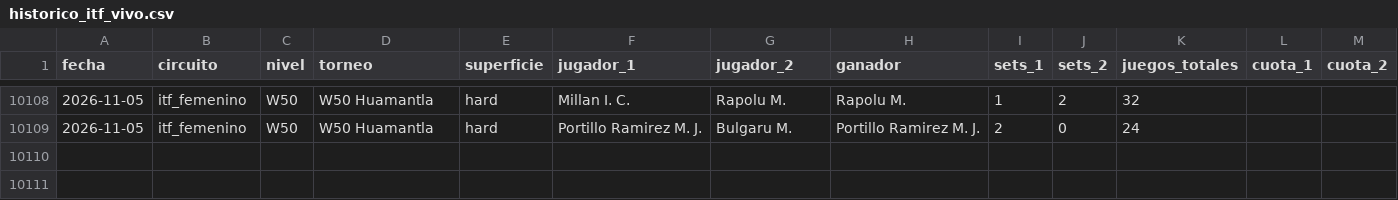
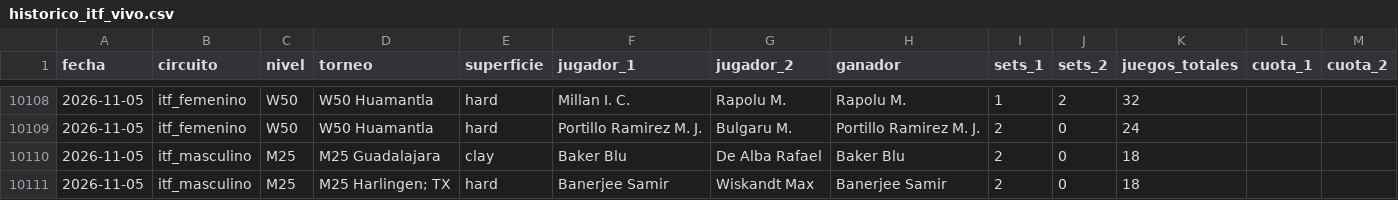
Before and after one commit to HectorMontiel/sharpicks, a CSV file: historico_itf_vivo.csv, drawn as a sheet; only a part is shown, gaps mark what is left out; the diff names each change by its address in the sheet, - before the commit and + after, or states it on an @@ line.

```diff
--- a/historico_itf_vivo.csv
+++ b/historico_itf_vivo.csv
+row 10110: 2026-11-05 | itf_masculino | M25 | M25 Guadalajara | clay | Baker Blu | De Alba Rafael | Baker Blu | 2 | 0 | 18
+row 10111: 2026-11-05 | itf_masculino | M25 | M25 Harlingen; TX | hard | Banerjee Samir | Wiskandt Max | Banerjee Samir | 2 | 0 | 18
```
Also changed, not shown: historico_mex_femenil.csv, 26 other files.
